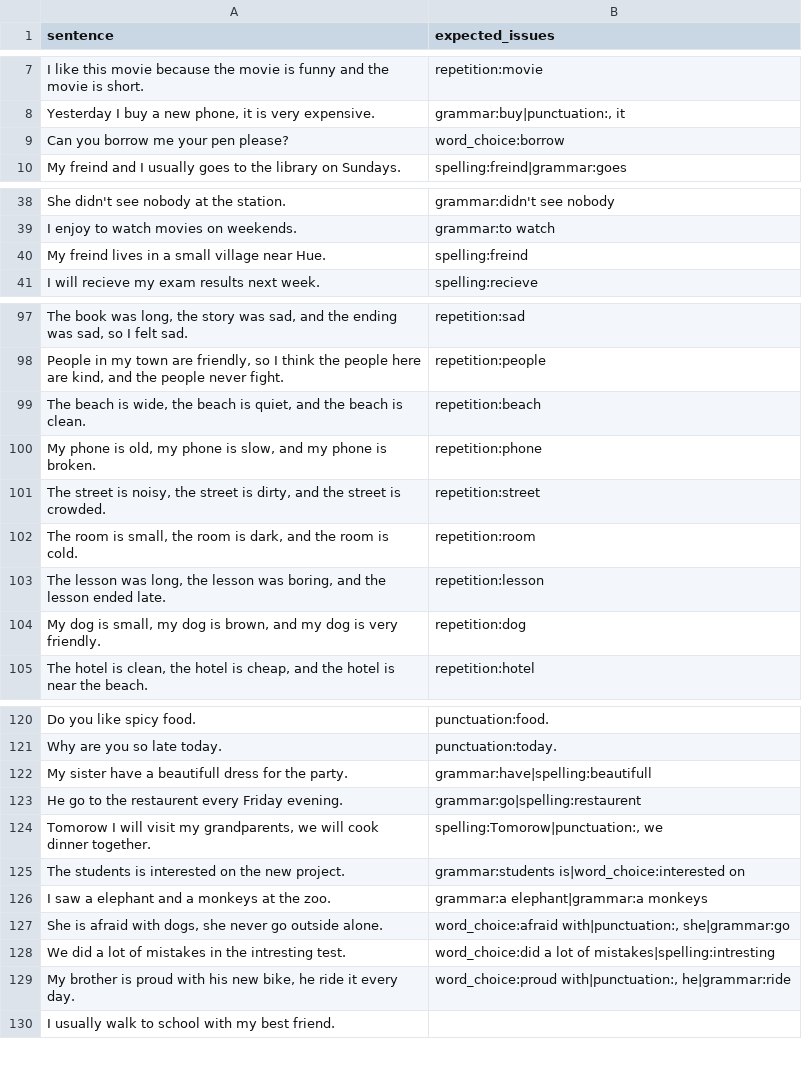
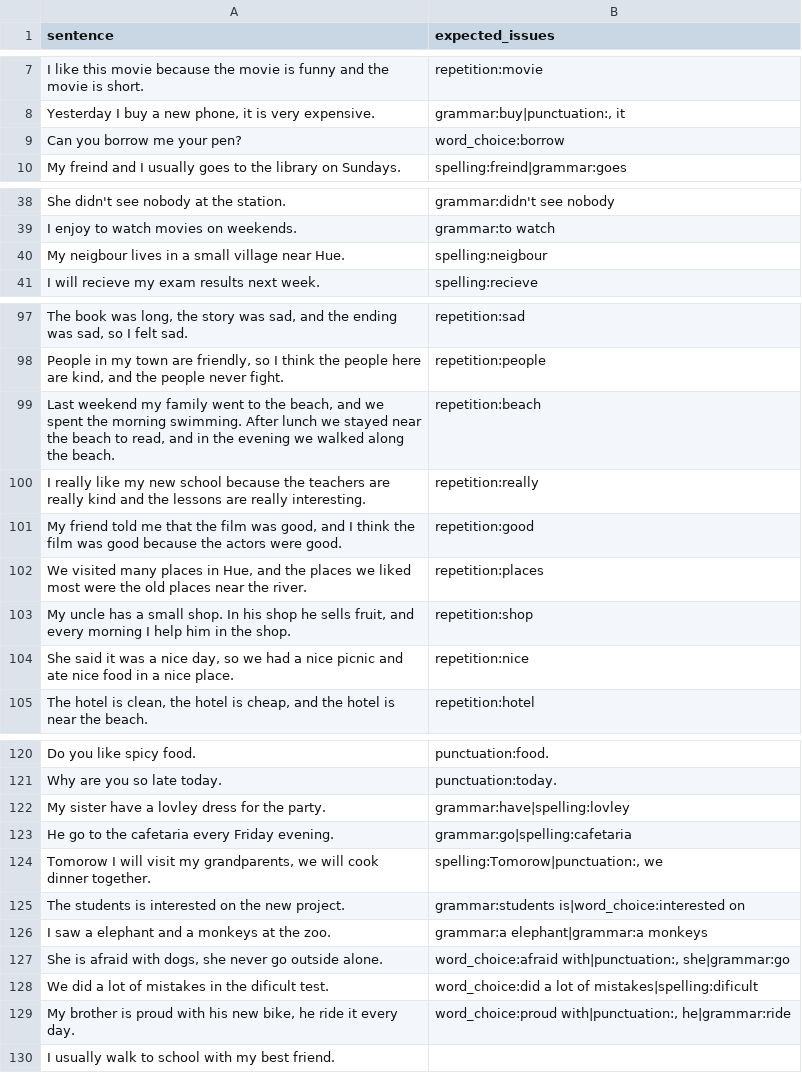
Before and after one commit to vanilalaaa/PELA, a CSV file: docs/evaluation/writing-grading/dataset.csv, drawn as a sheet; only a part is shown, gaps mark what is left out.

Commit message:
docs: diversify the PER-2 dataset and document the labeling convention

```diff
--- a/docs/evaluation/writing-grading/dataset.csv
+++ b/docs/evaluation/writing-grading/dataset.csv
@@ -8,3 +8,3 @@ sentence,expected_issues
 "Yesterday I buy a new phone, it is very expensive.","grammar:buy|punctuation:, it"
-"Can you borrow me your pen please?",word_choice:borrow
+"Can you borrow me your pen?",word_choice:borrow
 "My freind and I usually goes to the library on Sundays.",spelling:freind|grammar:goes
@@ -39,3 +39,3 @@ sentence,expected_issues
 "I enjoy to watch movies on weekends.",grammar:to watch
-"My freind lives in a small village near Hue.",spelling:freind
+"My neigbour lives in a small village near Hue.",spelling:neigbour
 "I will recieve my exam results next week.",spelling:recieve
@@ -98,8 +98,8 @@ sentence,expected_issues
 "People in my town are friendly, so I think the people here are kind, and the people never fight.",repetition:people
-"The beach is wide, the beach is quiet, and the beach is clean.",repetition:beach
-"My phone is old, my phone is slow, and my phone is broken.",repetition:phone
-"The street is noisy, the street is dirty, and the street is crowded.",repetition:street
-"The room is small, the room is dark, and the room is cold.",repetition:room
-"The lesson was long, the lesson was boring, and the lesson ended late.",repetition:lesson
-"My dog is small, my dog is brown, and my dog is very friendly.",repetition:dog
+"Last weekend my family went to the beach, and we spent the morning swimming. After lunch we stayed near the beach to read, and in the evening we walked along the beach.",repetition:beach
+"I really like my new school because the teachers are really kind and the lessons are really interesting.",repetition:really
+"My friend told me that the film was good, and I think the film was good because the actors were good.",repetition:good
+"We visited many places in Hue, and the places we liked most were the old places near the river.",repetition:places
+"My uncle has a small shop. In his shop he sells fruit, and every morning I help him in the shop.",repetition:shop
+"She said it was a nice day, so we had a nice picnic and ate nice food in a nice place.",repetition:nice
 "The hotel is clean, the hotel is cheap, and the hotel is near the beach.",repetition:hotel
@@ -121,4 +121,4 @@ sentence,expected_issues
 "Why are you so late today.",punctuation:today.
-"My sister have a beautifull dress for the party.",grammar:have|spelling:beautifull
-"He go to the restaurent every Friday evening.",grammar:go|spelling:restaurent
+"My sister have a lovley dress for the party.",grammar:have|spelling:lovley
+"He go to the cafetaria every Friday evening.",grammar:go|spelling:cafetaria
 "Tomorow I will visit my grandparents, we will cook dinner together.","spelling:Tomorow|punctuation:, we"
@@ -127,3 +127,3 @@ sentence,expected_issues
 "She is afraid with dogs, she never go outside alone.","word_choice:afraid with|punctuation:, she|grammar:go"
-"We did a lot of mistakes in the intresting test.",word_choice:did a lot of mistakes|spelling:intresting
+"We did a lot of mistakes in the dificult test.",word_choice:did a lot of mistakes|spelling:dificult
 "My brother is proud with his new bike, he ride it every day.","word_choice:proud with|punctuation:, he|grammar:ride"
```
Also changed, not shown: 1 other file.
